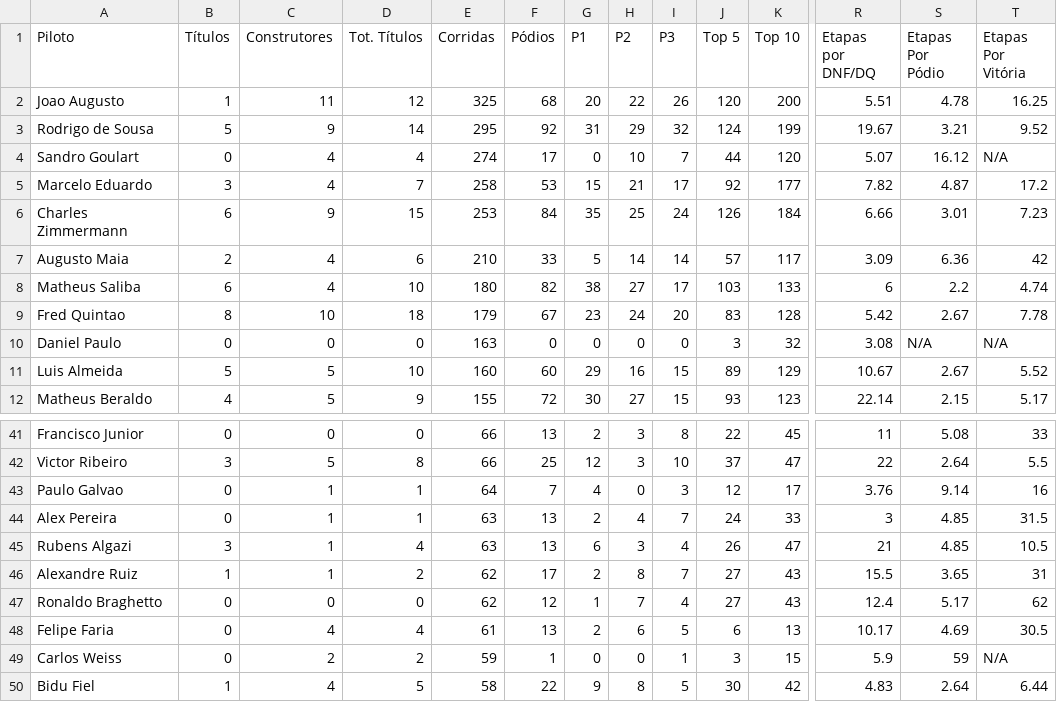
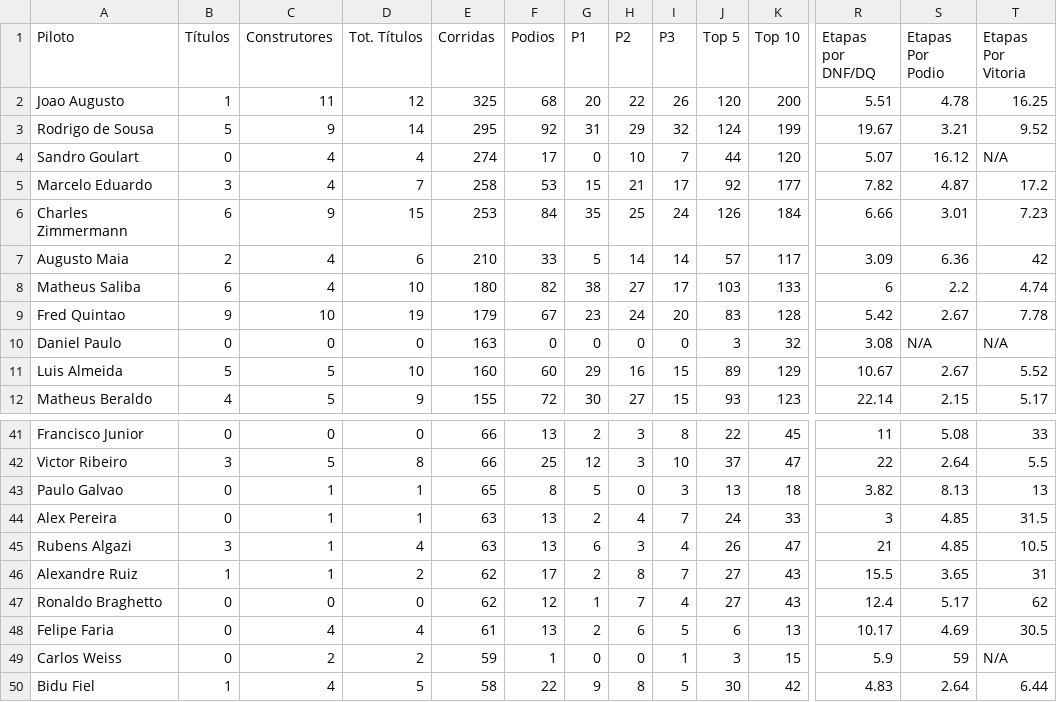
Before and after one commit to grip-racing/grip-racing, a CSV file: data/data-pilotos.csv, drawn as a sheet; only a part is shown, gaps mark what is left out; the diff names each change by its address in the sheet, - before the commit and + after, or states it on an @@ line.

Commit message:
fix: update pilot statistics and data formatting
- Corrected column names in data-pilotos.csv for consistency (e.g., "Pódios" to "Podios").
- Updated pilot titles and statistics in data-pilotos.csv, including Fred Quintao's total titles and Daniel Paulo's statistics.
- Adjusted summary statistics in data-stats.csv, reflecting updated totals and corrected values for various seasons.
- Incremented DATA_VERSION in piloto-detalhes.js to 1.0.8 to reflect data updates.

```diff
--- a/data/data-pilotos.csv
+++ b/data/data-pilotos.csv
-F1: Pódios
+F1: Podios
-S1: Etapas Por Pódio
+S1: Etapas Por Podio
-T1: Etapas Por Vitória
+T1: Etapas Por Vitoria
-B9 (Títulos): 8
+B9 (Títulos): 9
-D9 (Tot. Títulos): 18
+D9 (Tot. Títulos): 19
-E43 (Corridas): 64
+E43 (Corridas): 65
-F43 (Podios): 7
+F43 (Podios): 8
-G43 (P1): 4
+G43 (P1): 5
-J43 (Top 5): 12
+J43 (Top 5): 13
-K43 (Top 10): 17
+K43 (Top 10): 18
-R43 (Etapas por DNF/DQ): 3.76
+R43 (Etapas por DNF/DQ): 3.82
-S43 (Etapas Por Podio): 9.14
+S43 (Etapas Por Podio): 8.13
-T43 (Etapas Por Vitoria): 16
+T43 (Etapas Por Vitoria): 13
```
Also changed, not shown: data/data-stats.csv, 2 other files.
